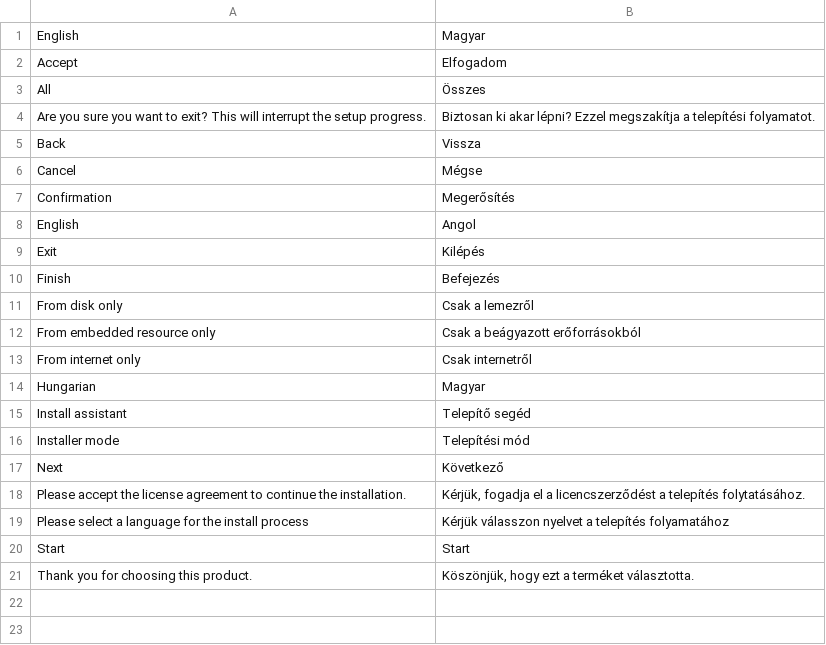
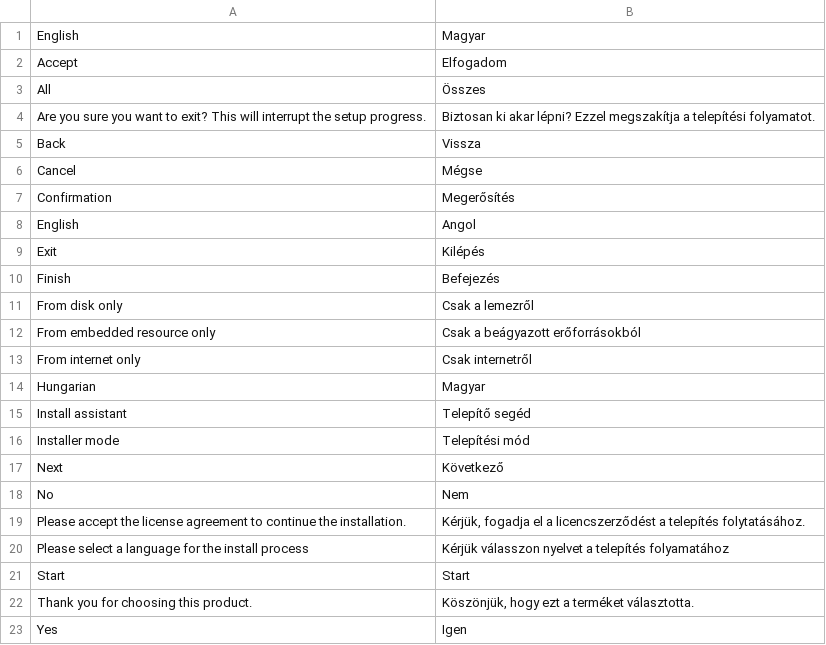
Before and after one commit to Mortens4444/InstallAssistant, a CSV file: Mtf.Languages/Languages/AllLanguages.csv, drawn as a sheet.

```diff
--- a/Mtf.Languages/Languages/AllLanguages.csv
+++ b/Mtf.Languages/Languages/AllLanguages.csv
@@ -17,2 +17,3 @@ Installer mode;Telepítési mód
 Next;Következő
+No;Nem
 Please accept the license agreement to continue the installation.;Kérjük, fogadja el a licencszerződést a telepítés folytatásához.
@@ -21 +22,2 @@ Start;Start
 Thank you for choosing this product.;Köszönjük, hogy ezt a terméket választotta.
+Yes;Igen
```
Also changed, not shown: 6 other files.
